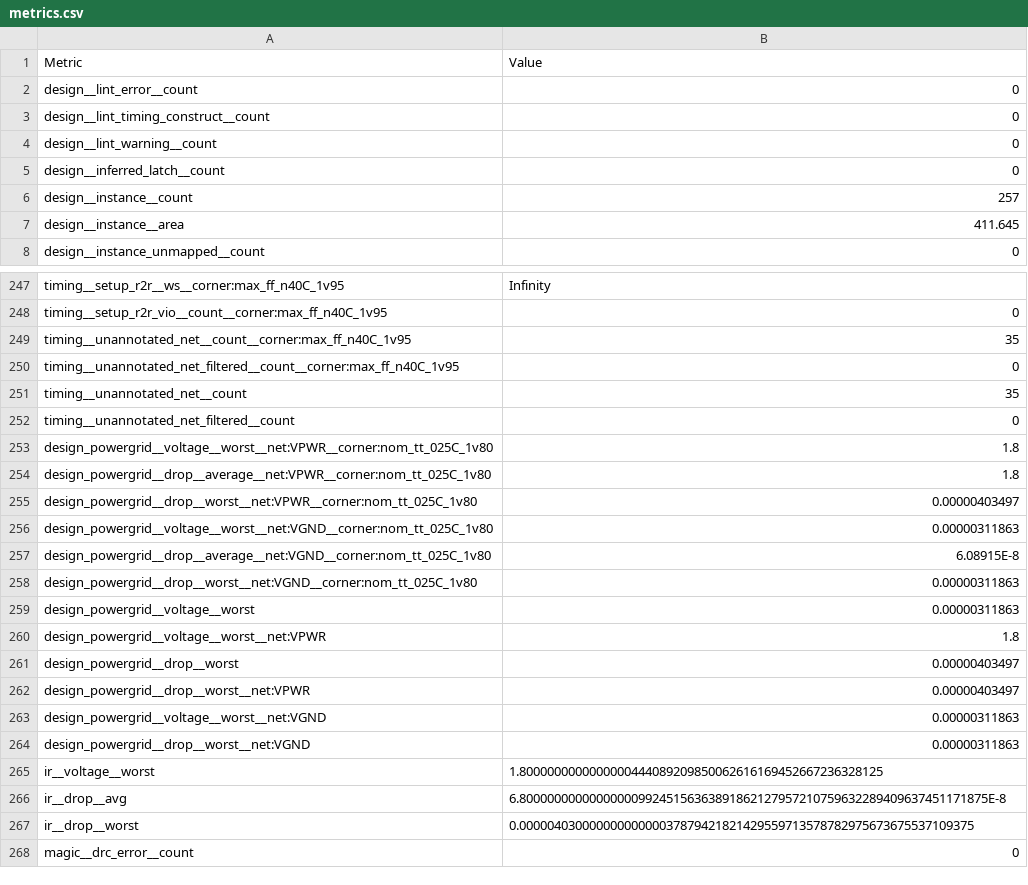
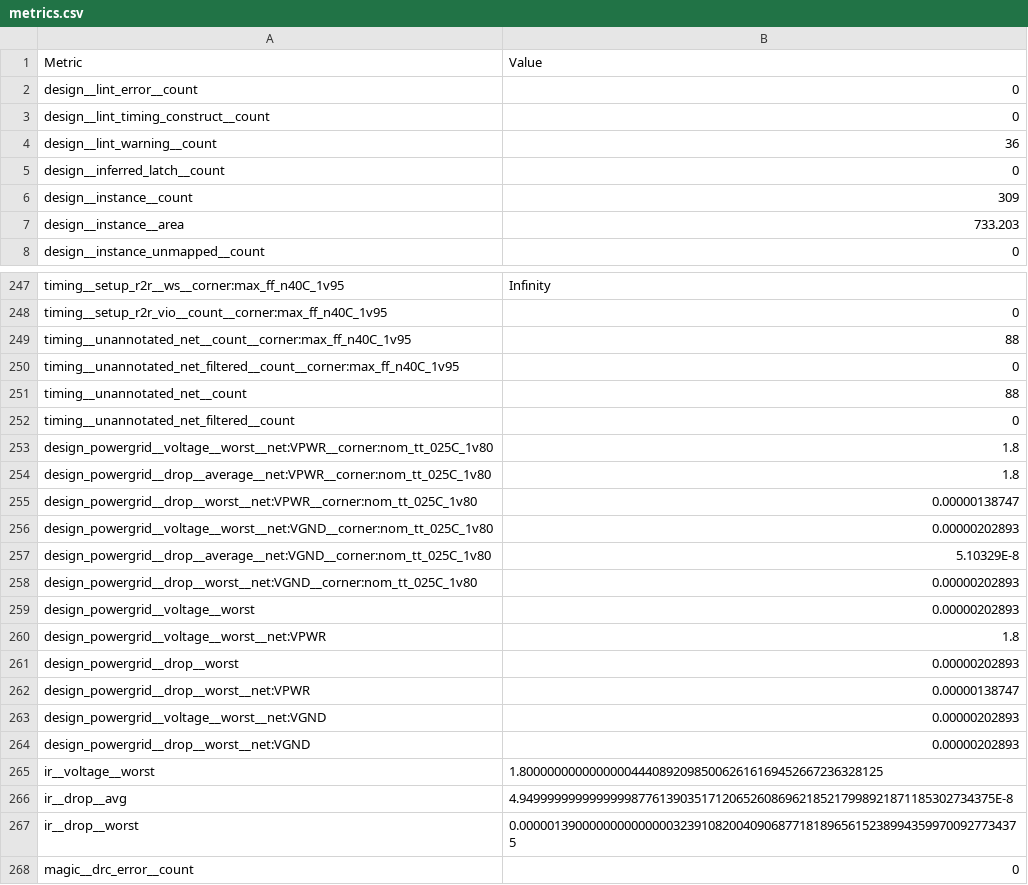
Before and after one commit to TinyTapeout/tinytapeout-sky-25b-staging, a CSV file: projects/tt_um_wokwi_445254731311517697/stats/metrics.csv, drawn as a sheet; only a part is shown, gaps mark what is left out; the diff covers the shown part only.

Commit message:
feat: update project tt_um_wokwi_445254731311517697 from Mark-Angelov/My-first-wokwi-design
Commit: 0549d3341eea133dfde31a302ddde24919b6ba69
Workflow: https://github.com/Mark-Angelov/My-first-wokwi-design/actions/runs/19051186454

```diff
--- a/projects/tt_um_wokwi_445254731311517697/stats/metrics.csv
+++ b/projects/tt_um_wokwi_445254731311517697/stats/metrics.csv
@@ -3,6 +3,6 @@ design__lint_error__count,0
 design__lint_timing_construct__count,0
-design__lint_warning__count,0
+design__lint_warning__count,36
 design__inferred_latch__count,0
-design__instance__count,257
-design__instance__area,411.645
+design__instance__count,309
+design__instance__area,733.203
 design__instance_unmapped__count,0
@@ -248,5 +248,5 @@ timing__setup_r2r__ws__corner:max_ff_n40C_1v95,Infinity
 timing__setup_r2r_vio__count__corner:max_ff_n40C_1v95,0
-timing__unannotated_net__count__corner:max_ff_n40C_1v95,35
+timing__unannotated_net__count__corner:max_ff_n40C_1v95,88
 timing__unannotated_net_filtered__count__corner:max_ff_n40C_1v95,0
-timing__unannotated_net__count,35
+timing__unannotated_net__count,88
 timing__unannotated_net_filtered__count,0
@@ -254,15 +254,15 @@ design_powergrid__voltage__worst__net:VPWR__corner:nom_tt_025C_1v80,1.8
 design_powergrid__drop__average__net:VPWR__corner:nom_tt_025C_1v80,1.8
-design_powergrid__drop__worst__net:VPWR__corner:nom_tt_025C_1v80,0.00000403497
-design_powergrid__voltage__worst__net:VGND__corner:nom_tt_025C_1v80,0.00000311863
-design_powergrid__drop__average__net:VGND__corner:nom_tt_025C_1v80,6.08915E-8
-design_powergrid__drop__worst__net:VGND__corner:nom_tt_025C_1v80,0.00000311863
-design_powergrid__voltage__worst,0.00000311863
+design_powergrid__drop__worst__net:VPWR__corner:nom_tt_025C_1v80,0.00000138747
+design_powergrid__voltage__worst__net:VGND__corner:nom_tt_025C_1v80,0.00000202893
+design_powergrid__drop__average__net:VGND__corner:nom_tt_025C_1v80,5.10329E-8
+design_powergrid__drop__worst__net:VGND__corner:nom_tt_025C_1v80,0.00000202893
+design_powergrid__voltage__worst,0.00000202893
 design_powergrid__voltage__worst__net:VPWR,1.8
-design_powergrid__drop__worst,0.00000403497
-design_powergrid__drop__worst__net:VPWR,0.00000403497
-design_powergrid__voltage__worst__net:VGND,0.00000311863
-design_powergrid__drop__worst__net:VGND,0.00000311863
+design_powergrid__drop__worst,0.00000202893
+design_powergrid__drop__worst__net:VPWR,0.00000138747
+design_powergrid__voltage__worst__net:VGND,0.00000202893
+design_powergrid__drop__worst__net:VGND,0.00000202893
 ir__voltage__worst,1.8000000000000000444089209850062616169452667236328125
-ir__drop__avg,6.8000000000000000099245156363891862127957210759632289409637451171875E-8
-ir__drop__worst,0.00000403000000000000037879421821429559713578782975673675537109375
+ir__drop__avg,4.94999999999999998776139035171206526086962185217998921871185302734375E-8
+ir__drop__worst,0.000001390000000000000032391082004090687718189656152389943599700927734375
 magic__drc_error__count,0
```
Also changed, not shown: 51 edited cells elsewhere in this file, 7 other files.
